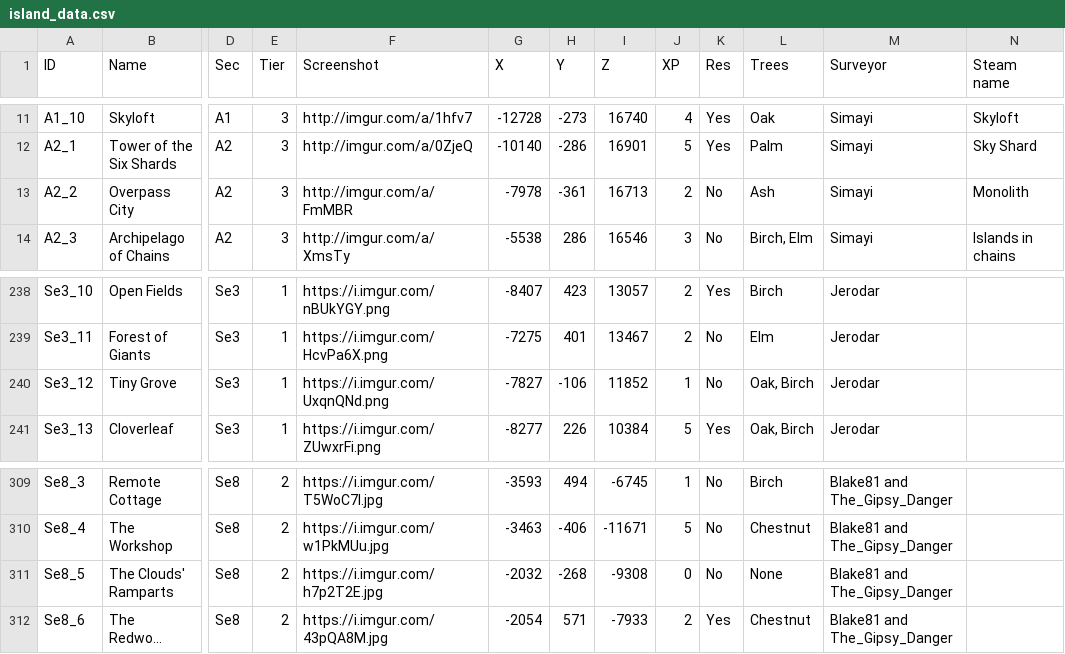
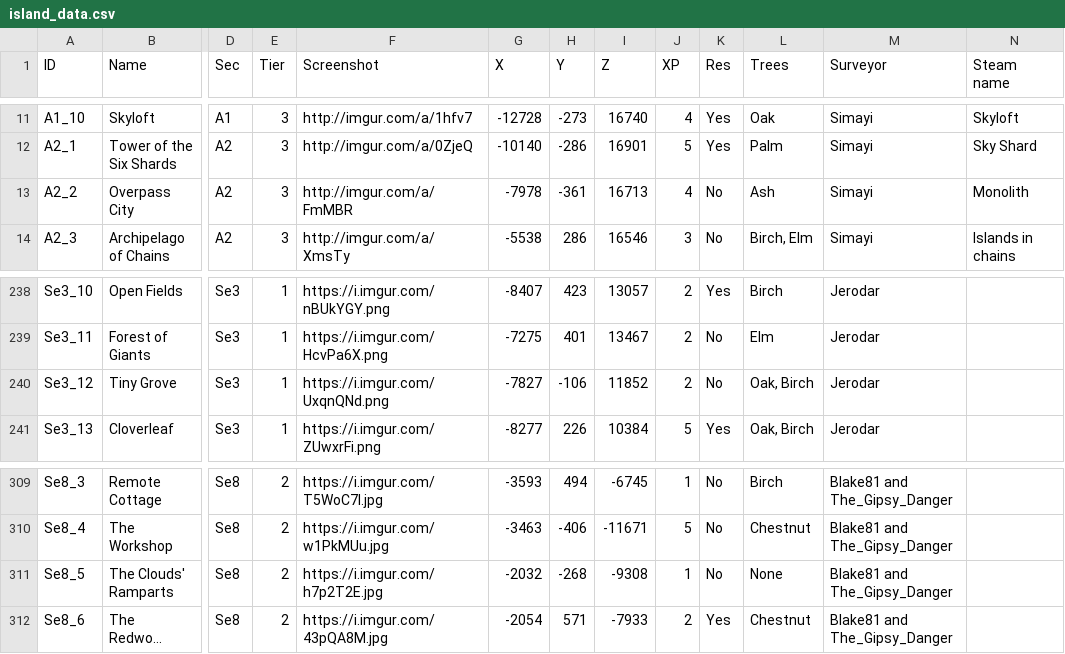
Before and after one commit to Jerodar/WAMap, a CSV file: data/2/island_data.csv, drawn as a sheet; only a part is shown, gaps mark what is left out; long unchanged cells end in …; the diff names each change by its address in the sheet, - before the commit and + after, or states it on an @@ line.

Commit message:
Some more databank corrections.

```diff
--- a/data/2/island_data.csv
+++ b/data/2/island_data.csv
-J13 (XP): 2
+J13 (XP): 4
-J240 (XP): 1
+J240 (XP): 2
-J311 (XP): 0
+J311 (XP): 1
```
